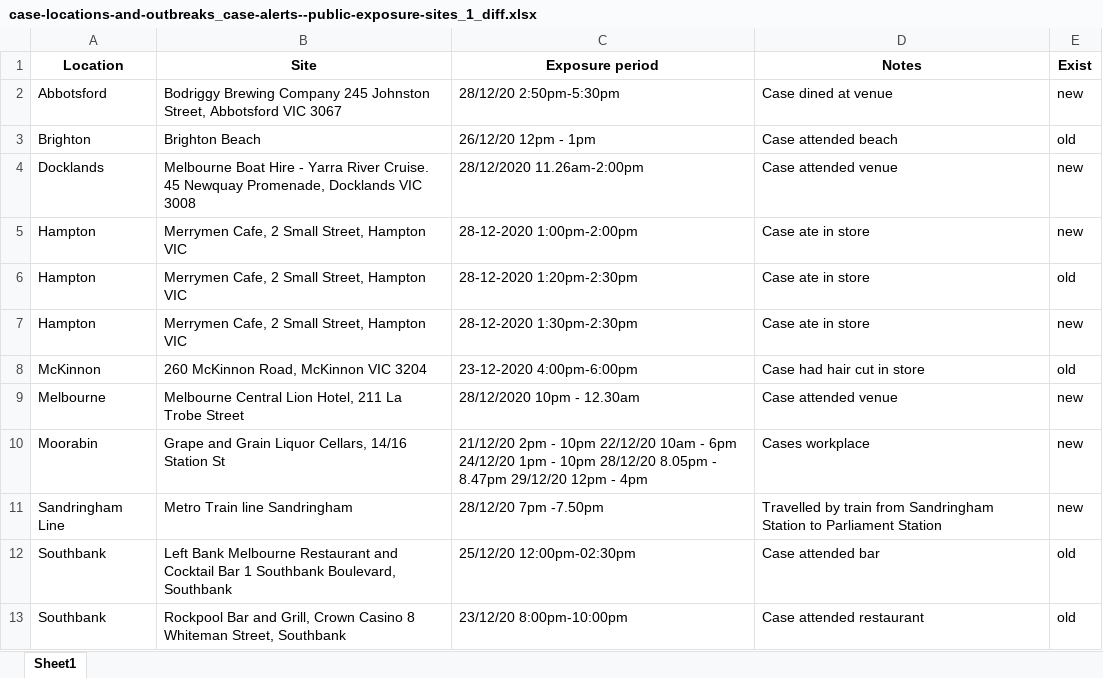
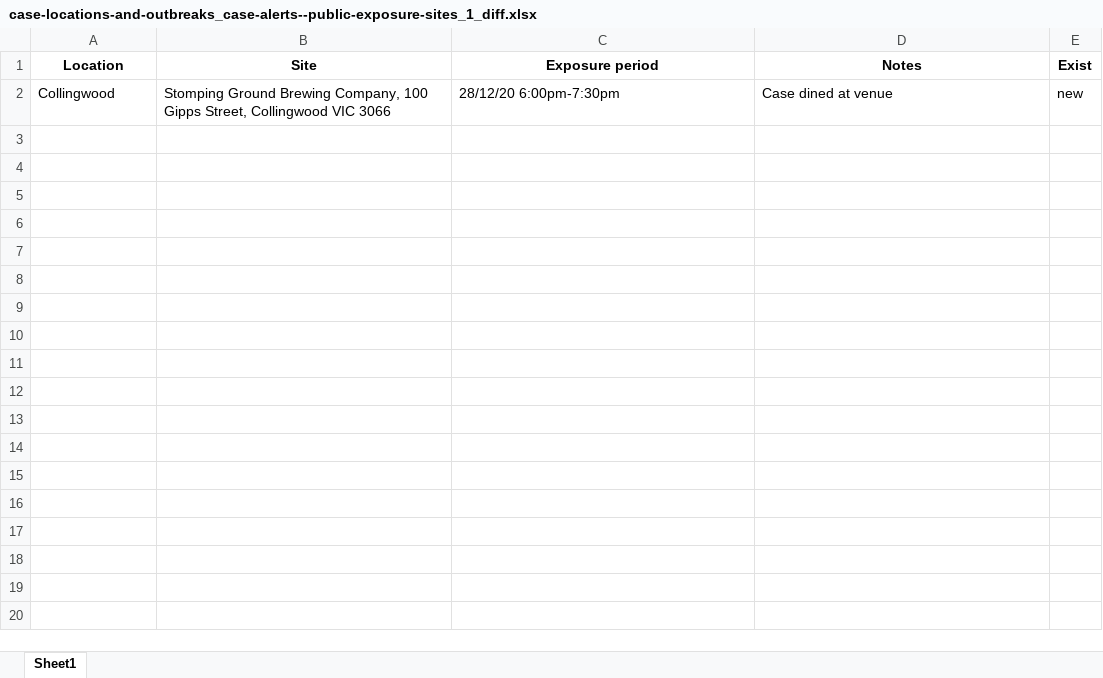
Before and after one commit to Mike-Honey/covid-19-vic-au, an Excel workbook: case-locations-and-outbreaks_case-alerts--public-exposure-sites_1_diff.xlsx, sheet Sheet1, drawn as a sheet; values as stored, in another font and other column widths than the file's, no borders; the diff names each change by its address in the sheet, - before the commit and + after, or states it on an @@ line.

```diff
--- a/case-locations-and-outbreaks_case-alerts--public-exposure-sites_1_diff.xlsx (sheet Sheet1)
+++ b/case-locations-and-outbreaks_case-alerts--public-exposure-sites_1_diff.xlsx (sheet Sheet1)
-A2 (Location): Abbotsford
+A2 (Location): Collingwood
-B2 (Site): Bodriggy Brewing Company 245 Johnston Street, Abbotsford VIC 3067
+B2 (Site): Stomping Ground Brewing Company, 100 Gipps Street, Collingwood VIC 3066
-C2 (Exposure period): 28/12/20 2:50pm-5:30pm
+C2 (Exposure period): 28/12/20 6:00pm-7:30pm
-row 3: Brighton | Brighton Beach | 26/12/20 12pm - 1pm | Case attended beach | old
-row 4: Docklands | Melbourne Boat Hire - Yarra River Cruise. 45 Newquay Promenade, Docklands VIC 3008 | 28/12/2020 11.26am-2:00pm | Case attended venue | new
-row 5: Hampton | Merrymen Cafe, 2 Small Street, Hampton VIC | 28-12-2020 1:00pm-2:00pm | Case ate in store | new
-row 6: Hampton | Merrymen Cafe, 2 Small Street, Hampton VIC | 28-12-2020 1:20pm-2:30pm | Case ate in store | old
-row 7: Hampton | Merrymen Cafe, 2 Small Street, Hampton VIC | 28-12-2020 1:30pm-2:30pm | Case ate in store | new
-row 8: McKinnon | 260 McKinnon Road, McKinnon VIC 3204 | 23-12-2020 4:00pm-6:00pm | Case had hair cut in store | old
-row 9: Melbourne | Melbourne Central Lion Hotel, 211 La Trobe Street | 28/12/2020 10pm - 12.30am | Case attended venue | new
-row 10: Moorabin | Grape and Grain Liquor Cellars, 14/16 Station St | 21/12/20 2pm - 10pm 22/12/20 10am - 6pm 24/12/20 1pm - 10pm 28/12/20 8.05pm - 8.47pm 29/12/20 12pm - 4pm | Cases workplace | new
-row 11: Sandringham Line | Metro Train line Sandringham | 28/12/20 7pm -7.50pm | Travelled by train from Sandringham Station to Parliament Station | new
-row 12: Southbank | Left Bank Melbourne Restaurant and Cocktail Bar 1 Southbank Boulevard, Southbank | 25/12/20 12:00pm-02:30pm | Case attended bar | old
-row 13: Southbank | Rockpool Bar and Grill, Crown Casino 8 Whiteman Street, Southbank | 23/12/20 8:00pm-10:00pm | Case attended restaurant | old
```
Also changed, not shown: Coronavirus COVID-19 - VIC AU Exposure sites LGA.xlsx, Coronavirus COVID-19 - VIC AU Exposure sites.xlsx, 6 other files.
